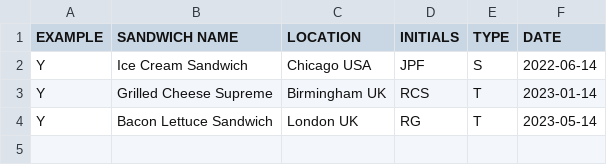
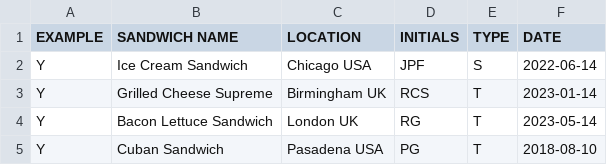
Before and after one commit to paola-g/sandwich-survey, a CSV file: new_sandwich_sightings.csv, drawn as a sheet.

Commit message:
Added new example sandwich

```diff
--- a/new_sandwich_sightings.csv
+++ b/new_sandwich_sightings.csv
@@ -4 +4,2 @@ Y, Grilled Cheese Supreme, Birmingham UK, RCS, T, 2023-01-14
 Y, Bacon Lettuce Sandwich, London UK, RG, T, 2023-05-14
+Y, Cuban Sandwich, Pasadena USA, PG, T, 2018-08-10
```
Also changed, not shown: 1 other file.
